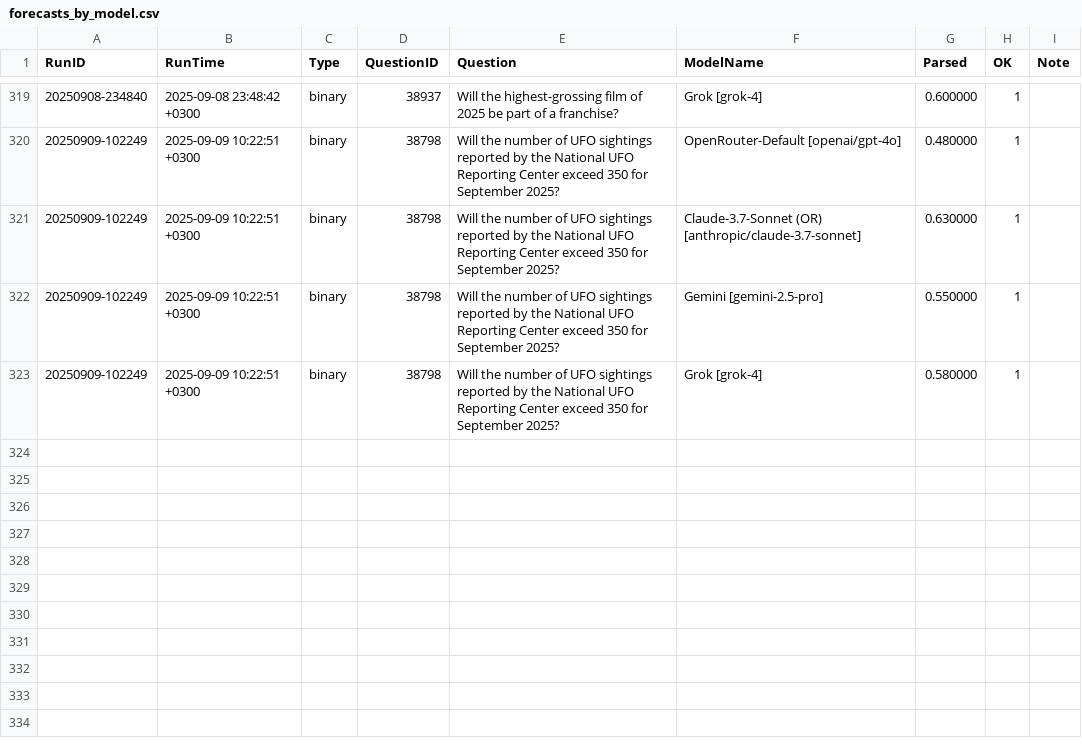
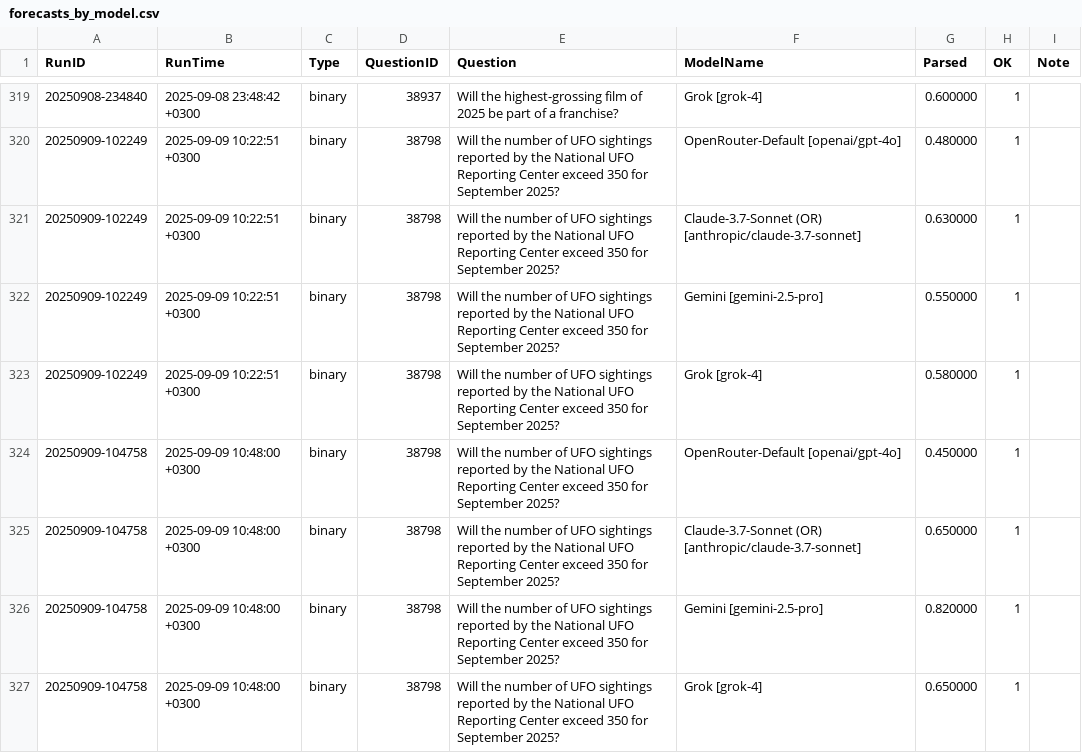
Before and after one commit to Metaculus/metac-bot-template, a CSV file: forecasts_by_model.csv, drawn as a sheet; only a part is shown, gaps mark what is left out; the diff names each change by its address in the sheet, - before the commit and + after, or states it on an @@ line.

```diff
--- a/forecasts_by_model.csv
+++ b/forecasts_by_model.csv
+row 324: 20250909-104758 | 2025-09-09 10:48:00 +0300 | binary | 38798 | Will the number of UFO sightings reported by the National UFO Reporting Center exceed 350 for September 2025? | OpenRouter-Default [openai/gpt-4o] | 0.450000 | 1
+row 325: 20250909-104758 | 2025-09-09 10:48:00 +0300 | binary | 38798 | Will the number of UFO sightings reported by the National UFO Reporting Center exceed 350 for September 2025? | Claude-3.7-Sonnet (OR) [anthropic/claude-3.7-sonnet] | 0.650000 | 1
+row 326: 20250909-104758 | 2025-09-09 10:48:00 +0300 | binary | 38798 | Will the number of UFO sightings reported by the National UFO Reporting Center exceed 350 for September 2025? | Gemini [gemini-2.5-pro] | 0.820000 | 1
+row 327: 20250909-104758 | 2025-09-09 10:48:00 +0300 | binary | 38798 | Will the number of UFO sightings reported by the National UFO Reporting Center exceed 350 for September 2025? | Grok [grok-4] | 0.650000 | 1
```
Also changed, not shown: forecasts.csv.
